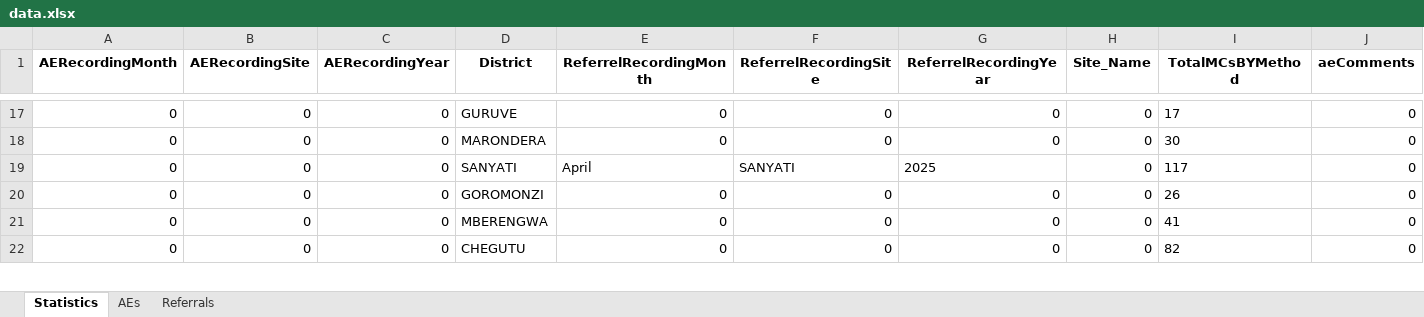
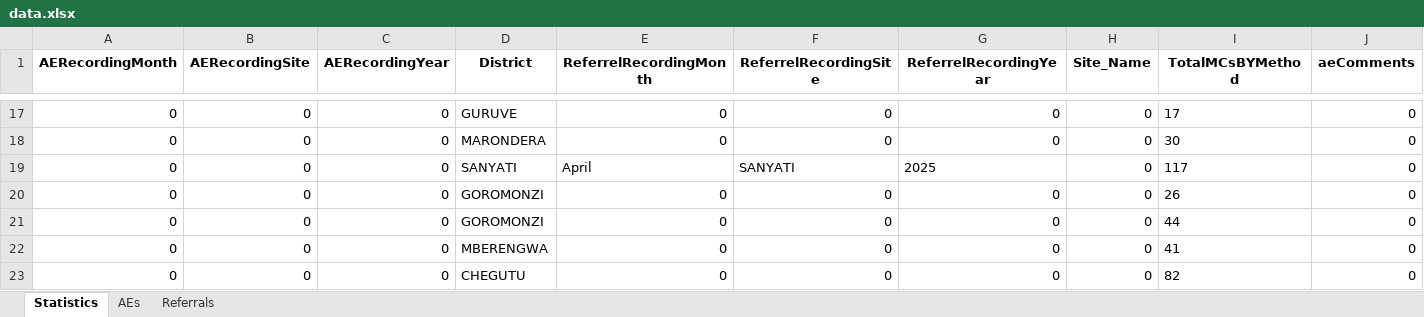
Before and after one commit to ashleymutenha/zazicProgrammaticReport, an Excel workbook: data.xlsx, sheet Statistics, drawn as a sheet; only a part is shown, gaps mark what is left out; values as stored, in another font and other column widths than the file's, no borders; rows hold the shown columns only; the diff names each change by its address in the sheet, - before the commit and + after, or states it on an @@ line.

```diff
--- a/data.xlsx (sheet Statistics)
+++ b/data.xlsx (sheet Statistics)
+row 21: 0 | 0 | 0 | GOROMONZI | 0 | 0 | 0 | 0 | 44 | 0
```
Also changed, not shown: ZDIPlookup.xlsx, generalDF.xlsx, 8 other files.
